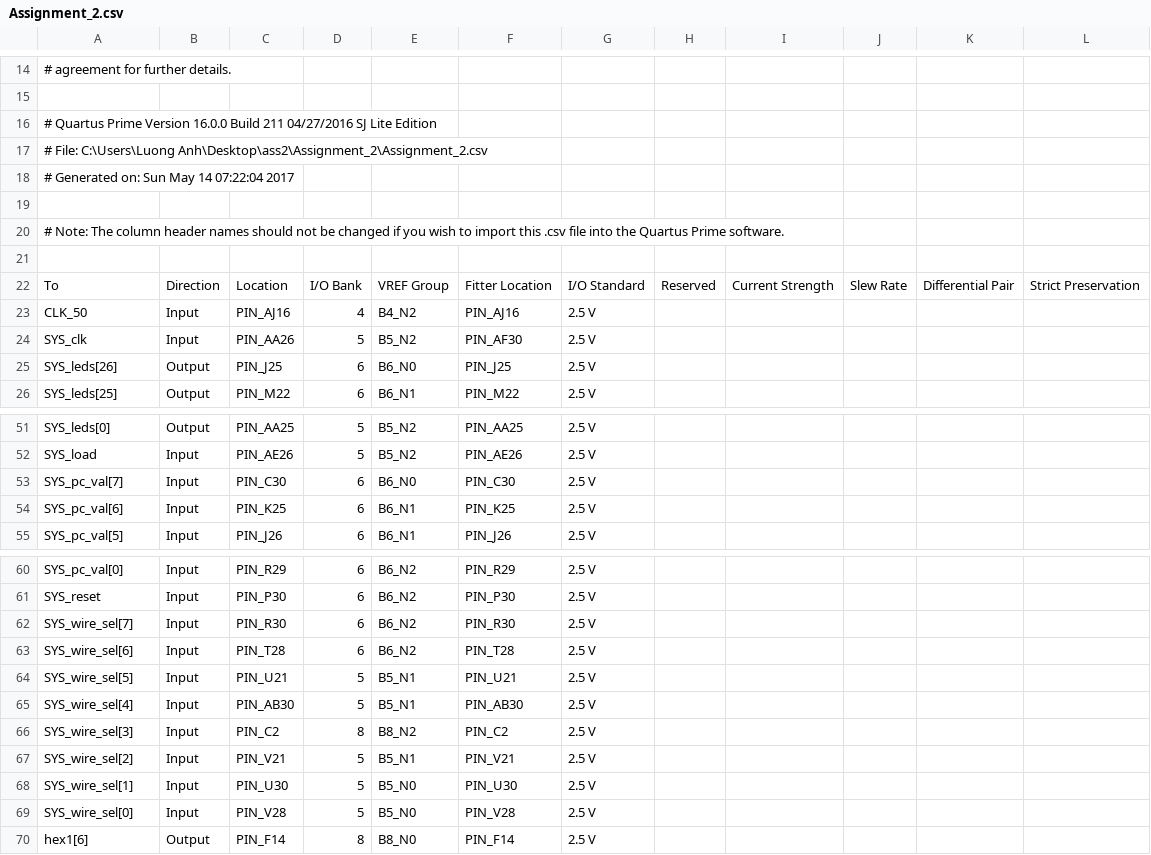
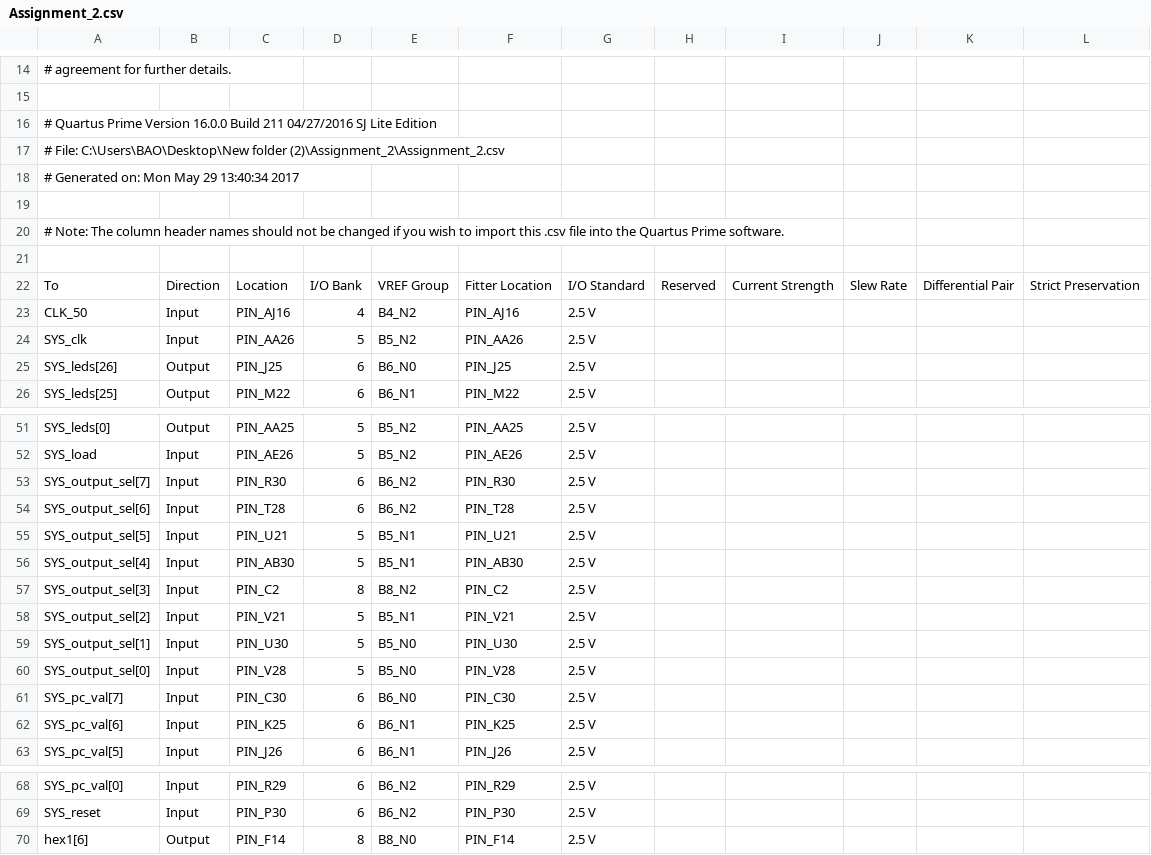
Before and after one commit to phucloc8697/Assignment_KTMT, a CSV file: Assignment_2/Assignment_2.csv, drawn as a sheet; only a part is shown, gaps mark what is left out; the diff covers the shown part only.

Commit message:
csv

```diff
--- a/Assignment_2/Assignment_2.csv
+++ b/Assignment_2/Assignment_2.csv
@@ -16,4 +16,4 @@
 # Quartus Prime Version 16.0.0 Build 211 04/27/2016 SJ Lite Edition
-# File: C:\Users\Luong Anh\Desktop\ass2\Assignment_2\Assignment_2.csv
-# Generated on: Sun May 14 07:22:04 2017
+# File: C:\Users\BAO\Desktop\New folder (2)\Assignment_2\Assignment_2.csv
+# Generated on: Mon May 29 13:40:34 2017
 
@@ -23,3 +23,3 @@ To,Direction,Location,I/O Bank,VREF Group,Fitter Location,I/O Standard,Reserved,
 CLK_50,Input,PIN_AJ16,4,B4_N2,PIN_AJ16,2.5 V,,,,,
-SYS_clk,Input,PIN_AA26,5,B5_N2,PIN_AF30,2.5 V,,,,,
+SYS_clk,Input,PIN_AA26,5,B5_N2,PIN_AA26,2.5 V,,,,,
 SYS_leds[26],Output,PIN_J25,6,B6_N0,PIN_J25,2.5 V,,,,,
@@ -52,2 +52,10 @@ SYS_leds[0],Output,PIN_AA25,5,B5_N2,PIN_AA25,2.5 V,,,,,
 SYS_load,Input,PIN_AE26,5,B5_N2,PIN_AE26,2.5 V,,,,,
+SYS_output_sel[7],Input,PIN_R30,6,B6_N2,PIN_R30,2.5 V,,,,,
+SYS_output_sel[6],Input,PIN_T28,6,B6_N2,PIN_T28,2.5 V,,,,,
+SYS_output_sel[5],Input,PIN_U21,5,B5_N1,PIN_U21,2.5 V,,,,,
+SYS_output_sel[4],Input,PIN_AB30,5,B5_N1,PIN_AB30,2.5 V,,,,,
+SYS_output_sel[3],Input,PIN_C2,8,B8_N2,PIN_C2,2.5 V,,,,,
+SYS_output_sel[2],Input,PIN_V21,5,B5_N1,PIN_V21,2.5 V,,,,,
+SYS_output_sel[1],Input,PIN_U30,5,B5_N0,PIN_U30,2.5 V,,,,,
+SYS_output_sel[0],Input,PIN_V28,5,B5_N0,PIN_V28,2.5 V,,,,,
 SYS_pc_val[7],Input,PIN_C30,6,B6_N0,PIN_C30,2.5 V,,,,,
@@ -61,10 +69,2 @@ SYS_pc_val[0],Input,PIN_R29,6,B6_N2,PIN_R29,2.5 V,,,,,
 SYS_reset,Input,PIN_P30,6,B6_N2,PIN_P30,2.5 V,,,,,
-SYS_wire_sel[7],Input,PIN_R30,6,B6_N2,PIN_R30,2.5 V,,,,,
-SYS_wire_sel[6],Input,PIN_T28,6,B6_N2,PIN_T28,2.5 V,,,,,
-SYS_wire_sel[5],Input,PIN_U21,5,B5_N1,PIN_U21,2.5 V,,,,,
-SYS_wire_sel[4],Input,PIN_AB30,5,B5_N1,PIN_AB30,2.5 V,,,,,
-SYS_wire_sel[3],Input,PIN_C2,8,B8_N2,PIN_C2,2.5 V,,,,,
-SYS_wire_sel[2],Input,PIN_V21,5,B5_N1,PIN_V21,2.5 V,,,,,
-SYS_wire_sel[1],Input,PIN_U30,5,B5_N0,PIN_U30,2.5 V,,,,,
-SYS_wire_sel[0],Input,PIN_V28,5,B5_N0,PIN_V28,2.5 V,,,,,
 hex1[6],Output,PIN_F14,8,B8_N0,PIN_F14,2.5 V,,,,,
```
Also changed, not shown: 7 added rows elsewhere in this file.
